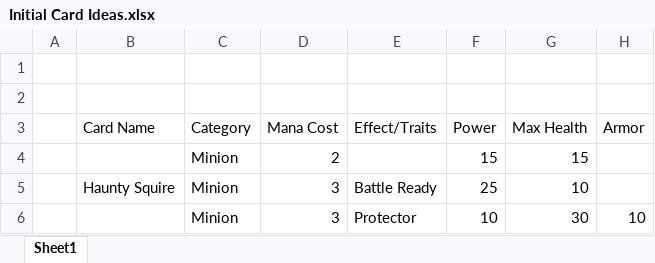
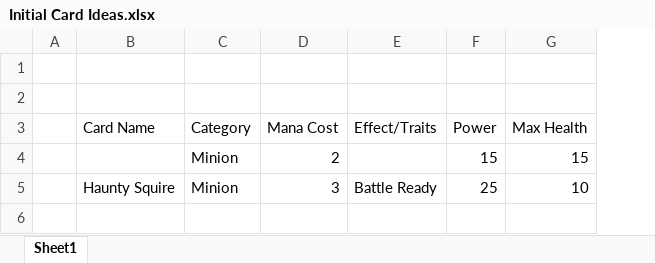
Before and after one commit to CardClash/CardClashPrototype, an Excel workbook: Card Clash/Card Idea Things/Initial Card Ideas.xlsx, sheet Sheet1, drawn as a sheet; values as stored, in another font and other column widths than the file's, no borders; the diff names each change by its address in the sheet, - before the commit and + after, or states it on an @@ line.

```diff
--- a/Card Clash/Card Idea Things/Initial Card Ideas.xlsx (sheet Sheet1)
+++ b/Card Clash/Card Idea Things/Initial Card Ideas.xlsx (sheet Sheet1)
-column H (Armor), empty
-row 6:  |  | Minion | 3 | Protector | 10 | 30 | 10
```
Also changed, not shown: 4 other files.
